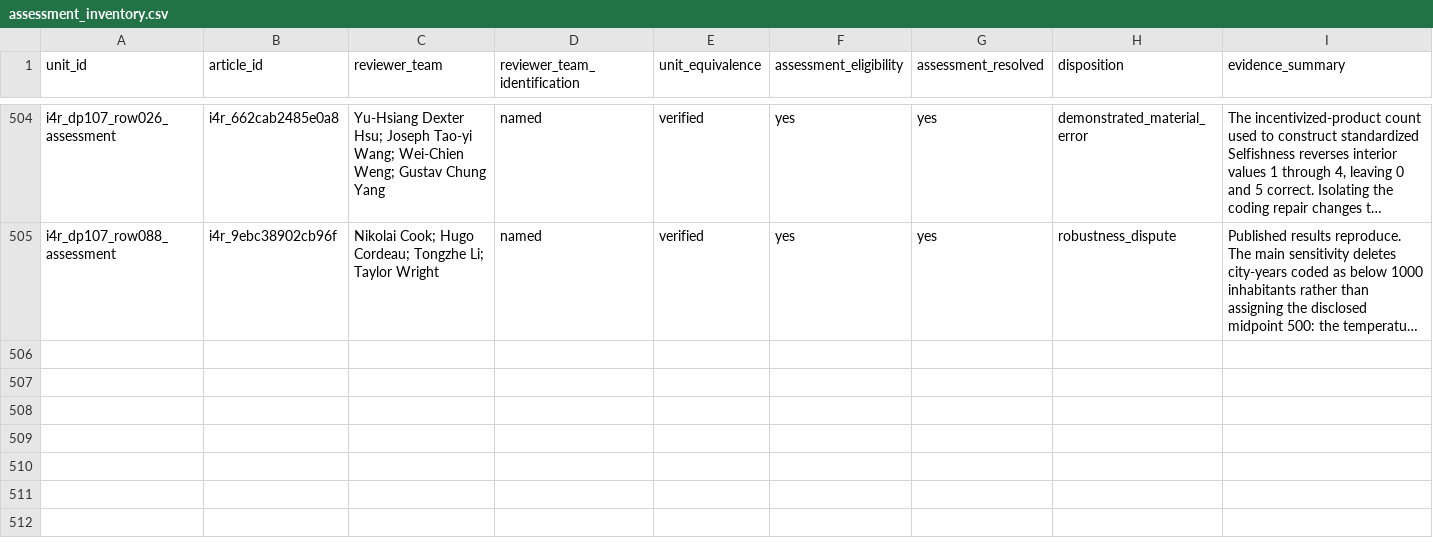
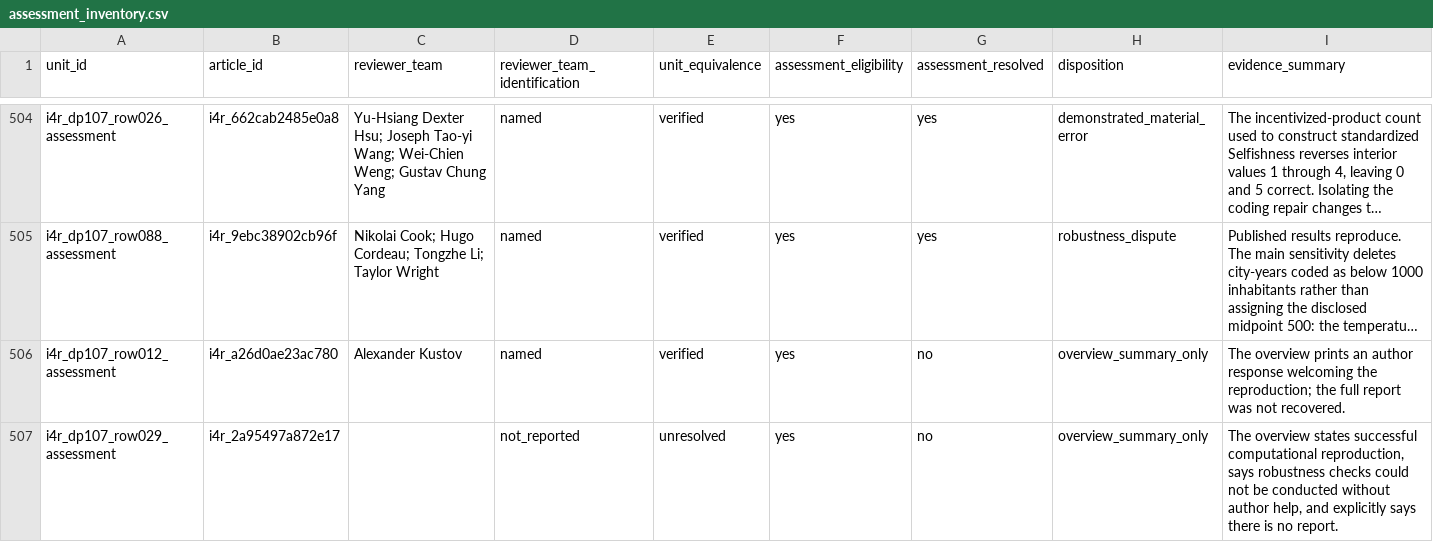
Before and after one commit to recite/sig_fault, a CSV file: data/i4r/assessment_inventory.csv, drawn as a sheet; only a part is shown, gaps mark what is left out; long unchanged cells end in …; rows hold the shown columns only; the diff covers the shown part only; the diff names each change by its address in the sheet, - before the commit and + after, or states it on an @@ line.

Commit message:
Account for unresolved assessments in the full overview roster

```diff
--- a/data/i4r/assessment_inventory.csv
+++ b/data/i4r/assessment_inventory.csv
+row 506: i4r_dp107_row012_assessment | i4r_a26d0ae23ac780 | Alexander Kustov | named | verified | yes | no | overview_summary_only | The overview prints an author response welcoming the reproduction; the full report was not recovered.
+row 507: i4r_dp107_row029_assessment | i4r_2a95497a872e17 |  | not_reported | unresolved | yes | no | overview_summary_only | The overview states successful computational reproduction, says robustness checks could not be conducted without author help, and explicitly says there is no report.
```
Also changed, not shown: 4 added rows elsewhere in this file, data/i4r/aggregate_assessment_links.csv, data/i4r/assessment_documents.csv, 19 other files.
